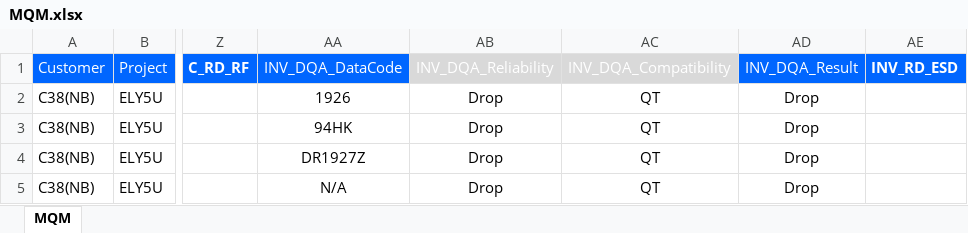
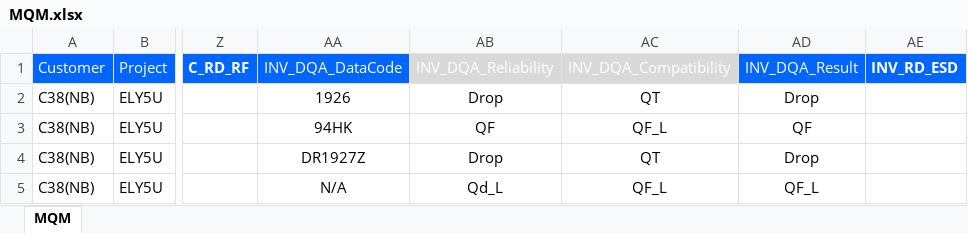
Before and after one commit to caoedwin/GiteeMirror, an Excel workbook: Reliability_Row_data/static/src/modelfiles/MQM.xlsx, sheet MQM, drawn as a sheet; only a part is shown, gaps mark what is left out; values as stored, in another font and other column widths than the file's, no borders; conditional formats not drawn; the diff names each change by its address in the sheet, - before the commit and + after, or states it on an @@ line.

```diff
--- a/Reliability_Row_data/static/src/modelfiles/MQM.xlsx (sheet MQM)
+++ b/Reliability_Row_data/static/src/modelfiles/MQM.xlsx (sheet MQM)
-AB3: Drop
+AB3: QF
-AC3: QT
+AC3: QF_L
-AD3: Drop
+AD3: QF
-AB5: Drop
+AB5: Qd_L
-AC5: QT
+AC5: QF_L
-AD5: Drop
+AD5: QF_L
```
Also changed, not shown: formulas that keep their value, 18 other files.
